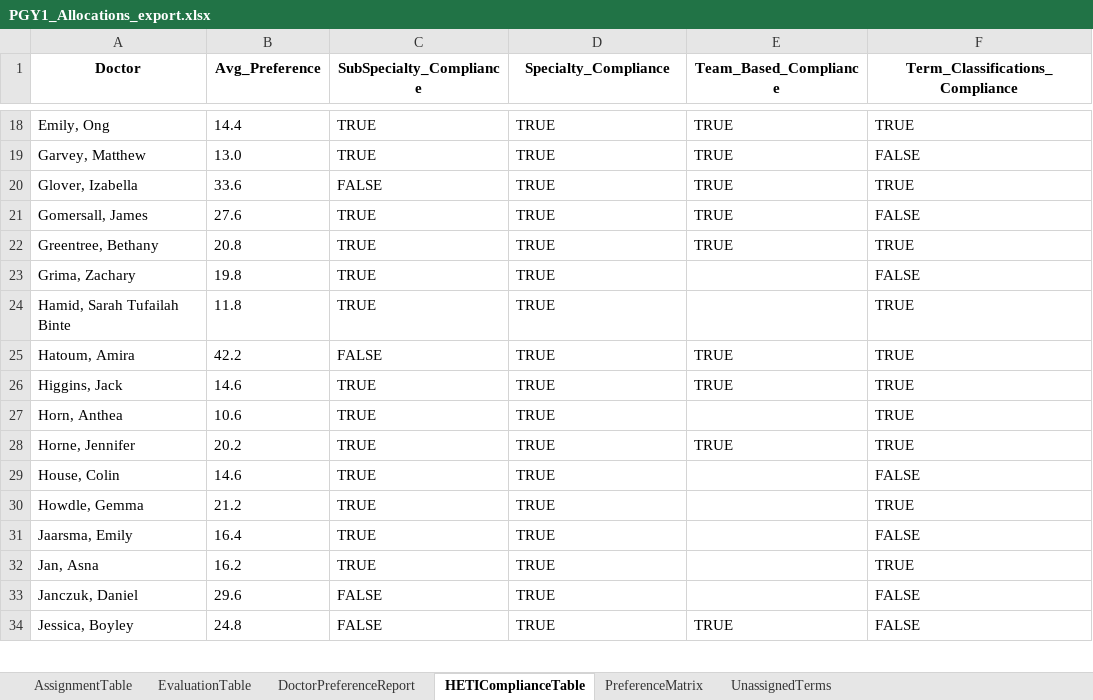
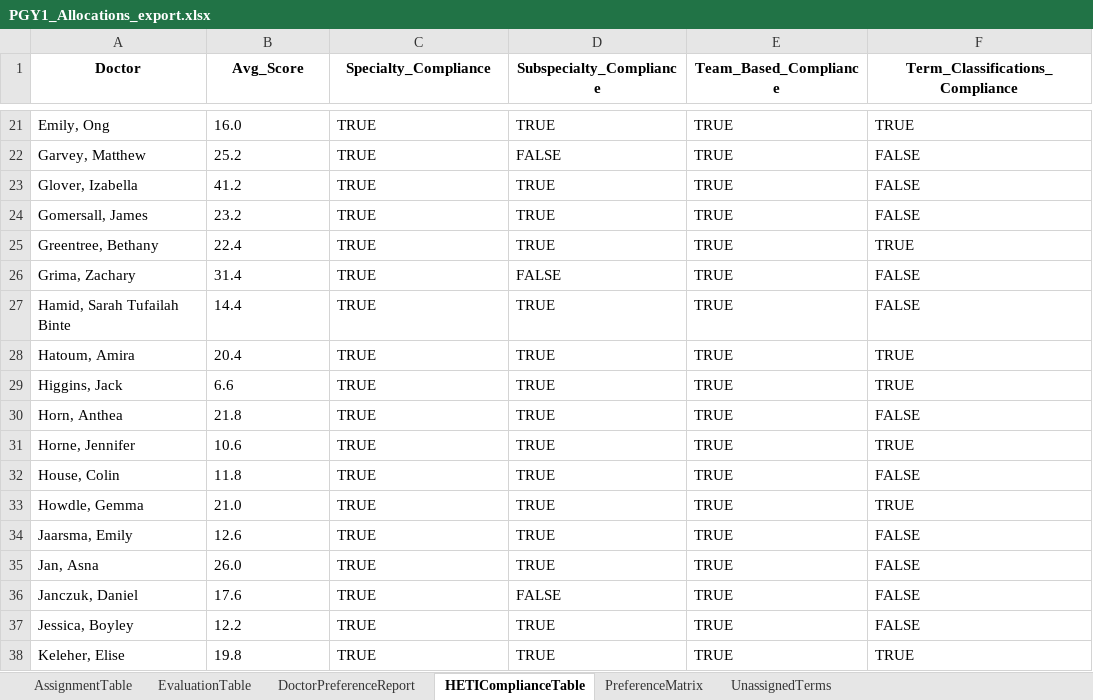
Before and after one commit to scottgelzinnis/term-allocations, an Excel workbook: PGY1_Allocations_export.xlsx, sheet HETIComplianceTable, drawn as a sheet; only a part is shown, gaps mark what is left out; values as stored, in another font and other column widths than the file's, no borders; addresses are those after the commit; the diff covers the shown part only; the diff names each change by its address in the sheet, - before the commit and + after, or states it on an @@ line.

Commit message:
Updated LP model to include specialty and subspecialty constraints effectively

```diff
--- a/PGY1_Allocations_export.xlsx (sheet HETIComplianceTable)
+++ b/PGY1_Allocations_export.xlsx (sheet HETIComplianceTable)
-B1: Avg_Preference
+B1: Avg_Score
-C1: SubSpecialty_Compliance
+C1: Specialty_Compliance
-D1: Specialty_Compliance
+D1: Subspecialty_Compliance
-B21 (Avg_Score): 14.4
+B21 (Avg_Score): 16.0
-B22 (Avg_Score): 13.0
+B22 (Avg_Score): 25.2
-D22 (Subspecialty_Compliance): TRUE
+D22 (Subspecialty_Compliance): FALSE
-B23 (Avg_Score): 33.6
+B23 (Avg_Score): 41.2
-C23 (Specialty_Compliance): FALSE
+C23 (Specialty_Compliance): TRUE
-F23 (Term_Classifications_Compliance): TRUE
+F23 (Term_Classifications_Compliance): FALSE
-B24 (Avg_Score): 27.6
+B24 (Avg_Score): 23.2
-B25 (Avg_Score): 20.8
+B25 (Avg_Score): 22.4
-B26 (Avg_Score): 19.8
+B26 (Avg_Score): 31.4
-D26 (Subspecialty_Compliance): TRUE
+D26 (Subspecialty_Compliance): FALSE
-E26:E27 (Team_Based_Compliance): (empty)
+E26:E27 (Team_Based_Compliance): TRUE
-B27 (Avg_Score): 11.8
+B27 (Avg_Score): 14.4
-F27 (Term_Classifications_Compliance): TRUE
+F27 (Term_Classifications_Compliance): FALSE
-B28 (Avg_Score): 42.2
+B28 (Avg_Score): 20.4
-C28 (Specialty_Compliance): FALSE
+C28 (Specialty_Compliance): TRUE
-B29 (Avg_Score): 14.6
+B29 (Avg_Score): 6.6
-B30 (Avg_Score): 10.6
+B30 (Avg_Score): 21.8
-E30 (Team_Based_Compliance): (empty)
+E30 (Team_Based_Compliance): TRUE
-F30 (Term_Classifications_Compliance): TRUE
+F30 (Term_Classifications_Compliance): FALSE
-B31 (Avg_Score): 20.2
+B31 (Avg_Score): 10.6
-B32 (Avg_Score): 14.6
+B32 (Avg_Score): 11.8
-E32:E36 (Team_Based_Compliance): (empty)
+E32:E36 (Team_Based_Compliance): TRUE
-B33 (Avg_Score): 21.2
+B33 (Avg_Score): 21.0
-B34 (Avg_Score): 16.4
+B34 (Avg_Score): 12.6
-B35 (Avg_Score): 16.2
+B35 (Avg_Score): 26.0
-F35 (Term_Classifications_Compliance): TRUE
+F35 (Term_Classifications_Compliance): FALSE
-B36 (Avg_Score): 29.6
+B36 (Avg_Score): 17.6
-C36:C37 (Specialty_Compliance): FALSE
+C36:C37 (Specialty_Compliance): TRUE
-D36 (Subspecialty_Compliance): TRUE
+D36 (Subspecialty_Compliance): FALSE
-B37 (Avg_Score): 24.8
+B37 (Avg_Score): 12.2
+row 38: Keleher, Elise | 19.8 | TRUE | TRUE | TRUE | TRUE
```
Also changed, not shown: 10 added rows and 94 edited cells elsewhere in this sheet, sheet DoctorPreferenceReport, sheet PreferenceMatrix, sheet AssignmentTable, sheet UnassignedTerms, sheet EvaluationTable, PGY2_Allocations_export.xlsx, 7 other files.
